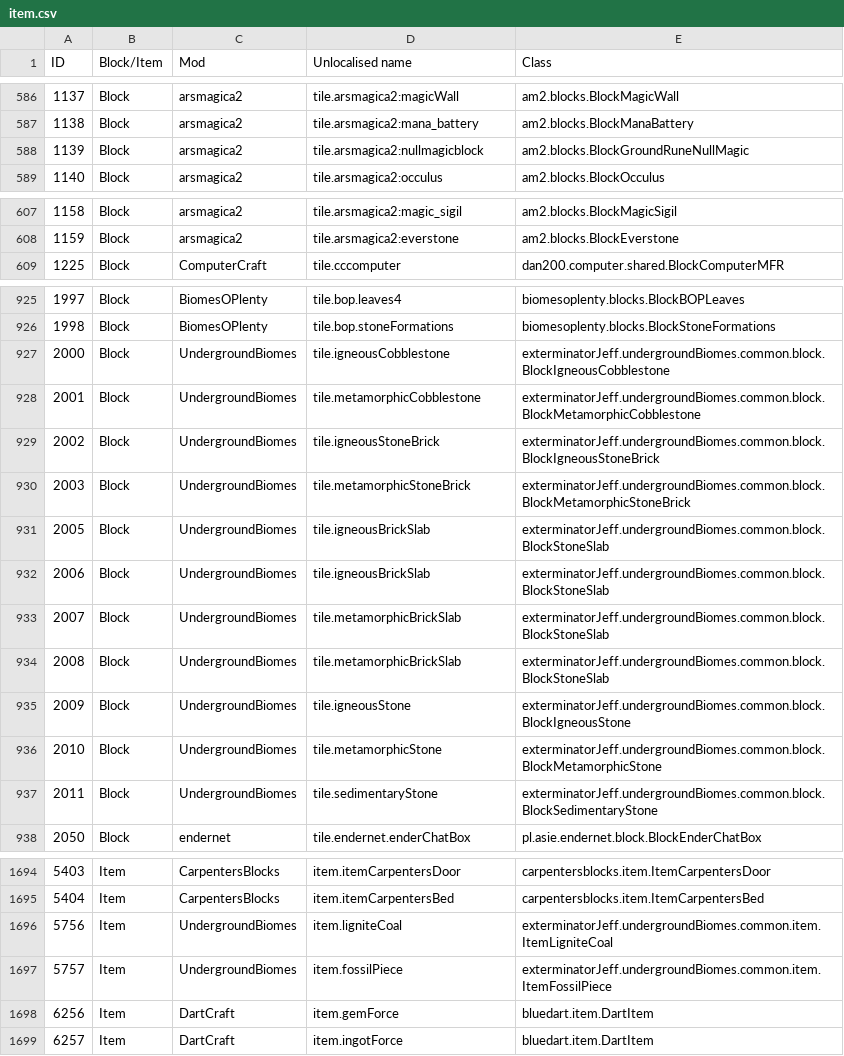
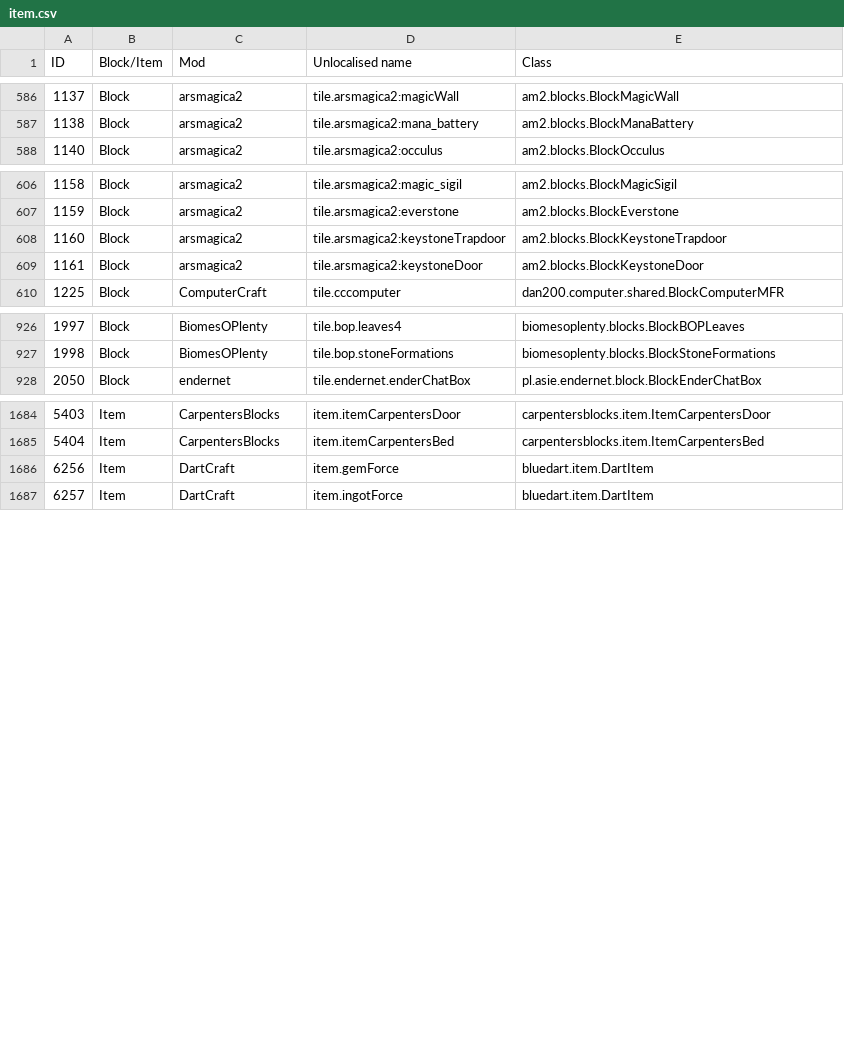
Before and after one commit to Resonant-Rise/ResonantRiseV2, a CSV file: IDMaps/item.csv, drawn as a sheet; only a part is shown, gaps mark what is left out; removed rows and columns are numbered as before the commit, all else as after; the diff covers the shown part only; the diff names each change by its address in the sheet, - before the commit and + after, or states it on an @@ line.

```diff
--- a/IDMaps/item.csv
+++ b/IDMaps/item.csv
-row 588: 1139 | Block | arsmagica2 | tile.arsmagica2:nullmagicblock | am2.blocks.BlockGroundRuneNullMagic
+row 608: 1160 | Block | arsmagica2 | tile.arsmagica2:keystoneTrapdoor | am2.blocks.BlockKeystoneTrapdoor
+row 609: 1161 | Block | arsmagica2 | tile.arsmagica2:keystoneDoor | am2.blocks.BlockKeystoneDoor
-row 927: 2000 | Block | UndergroundBiomes | tile.igneousCobblestone | exterminatorJeff.undergroundBiomes.common.block.BlockIgneousCobblestone
-row 928: 2001 | Block | UndergroundBiomes | tile.metamorphicCobblestone | exterminatorJeff.undergroundBiomes.common.block.BlockMetamorphicCobblestone
-row 929: 2002 | Block | UndergroundBiomes | tile.igneousStoneBrick | exterminatorJeff.undergroundBiomes.common.block.BlockIgneousStoneBrick
-row 930: 2003 | Block | UndergroundBiomes | tile.metamorphicStoneBrick | exterminatorJeff.undergroundBiomes.common.block.BlockMetamorphicStoneBrick
-row 931: 2005 | Block | UndergroundBiomes | tile.igneousBrickSlab | exterminatorJeff.undergroundBiomes.common.block.BlockStoneSlab
-row 932: 2006 | Block | UndergroundBiomes | tile.igneousBrickSlab | exterminatorJeff.undergroundBiomes.common.block.BlockStoneSlab
-row 933: 2007 | Block | UndergroundBiomes | tile.metamorphicBrickSlab | exterminatorJeff.undergroundBiomes.common.block.BlockStoneSlab
-row 934: 2008 | Block | UndergroundBiomes | tile.metamorphicBrickSlab | exterminatorJeff.undergroundBiomes.common.block.BlockStoneSlab
-row 935: 2009 | Block | UndergroundBiomes | tile.igneousStone | exterminatorJeff.undergroundBiomes.common.block.BlockIgneousStone
-row 936: 2010 | Block | UndergroundBiomes | tile.metamorphicStone | exterminatorJeff.undergroundBiomes.common.block.BlockMetamorphicStone
-row 937: 2011 | Block | UndergroundBiomes | tile.sedimentaryStone | exterminatorJeff.undergroundBiomes.common.block.BlockSedimentaryStone
-row 1696: 5756 | Item | UndergroundBiomes | item.ligniteCoal | exterminatorJeff.undergroundBiomes.common.item.ItemLigniteCoal
-row 1697: 5757 | Item | UndergroundBiomes | item.fossilPiece | exterminatorJeff.undergroundBiomes.common.item.ItemFossilPiece
```
Also changed, not shown: 1 added row and 1 removed row elsewhere in this file, 4 other files.
